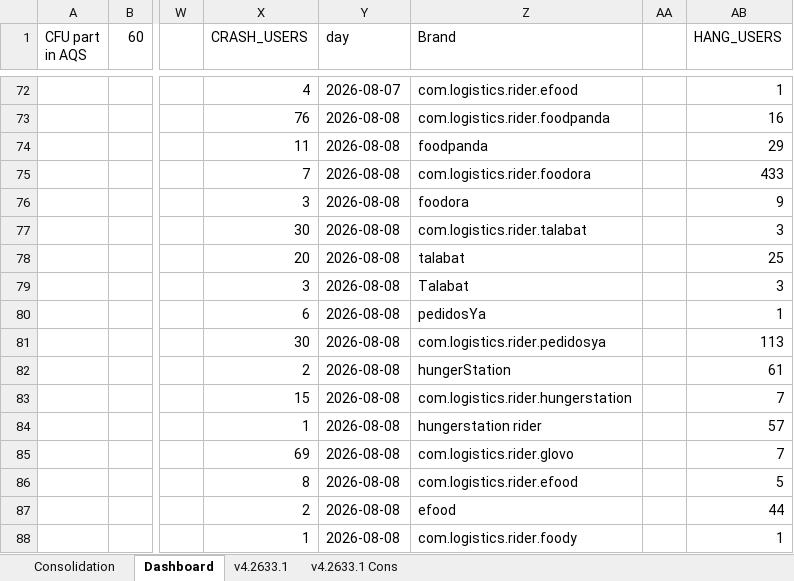
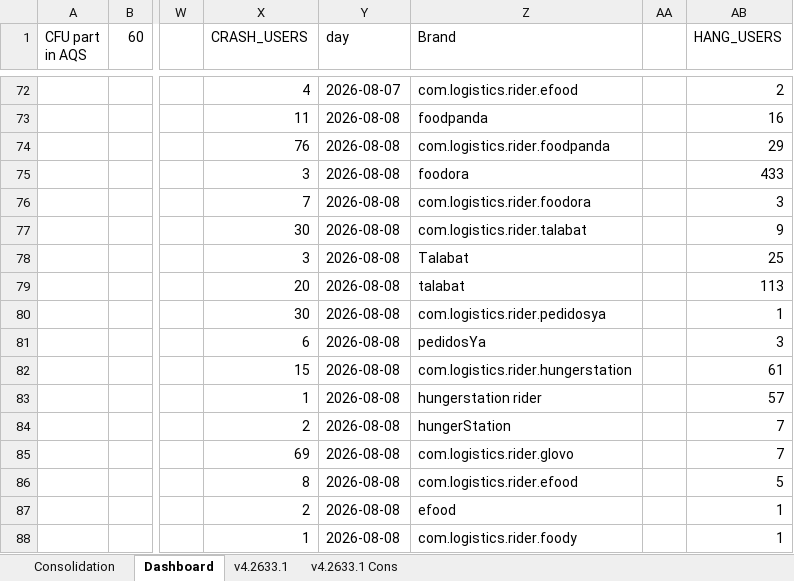
Before and after one commit to shilpa-bansal0401/rider-app-ios-reliability-dashboard, an Excel workbook: consolidation_report/sentry_data.xlsx, sheet Dashboard, drawn as a sheet; only a part is shown, gaps mark what is left out; values as stored, in another font and other column widths than the file's, no cell formats; the diff covers the shown part only; the diff names each change by its address in the sheet, - before the commit and + after, or states it on an @@ line.

```diff
--- a/consolidation_report/sentry_data.xlsx (sheet Dashboard)
+++ b/consolidation_report/sentry_data.xlsx (sheet Dashboard)
-AB72 (HANG_USERS): 1
+AB72 (HANG_USERS): 2
-X73 (CRASH_USERS): 76
+X73 (CRASH_USERS): 11
-Z73 (Brand): com.logistics.rider.foodpanda
+Z73 (Brand): foodpanda
-X74 (CRASH_USERS): 11
+X74 (CRASH_USERS): 76
-Z74 (Brand): foodpanda
+Z74 (Brand): com.logistics.rider.foodpanda
-X75 (CRASH_USERS): 7
+X75 (CRASH_USERS): 3
-Z75 (Brand): com.logistics.rider.foodora
+Z75 (Brand): foodora
-X76 (CRASH_USERS): 3
+X76 (CRASH_USERS): 7
-Z76 (Brand): foodora
+Z76 (Brand): com.logistics.rider.foodora
-AB76 (HANG_USERS): 9
+AB76 (HANG_USERS): 3
-AB77 (HANG_USERS): 3
+AB77 (HANG_USERS): 9
-X78 (CRASH_USERS): 20
+X78 (CRASH_USERS): 3
-Z78 (Brand): talabat
+Z78 (Brand): Talabat
-X79 (CRASH_USERS): 3
+X79 (CRASH_USERS): 20
-Z79 (Brand): Talabat
+Z79 (Brand): talabat
-AB79 (HANG_USERS): 3
+AB79 (HANG_USERS): 113
-X80 (CRASH_USERS): 6
+X80 (CRASH_USERS): 30
-Z80 (Brand): pedidosYa
+Z80 (Brand): com.logistics.rider.pedidosya
-X81 (CRASH_USERS): 30
+X81 (CRASH_USERS): 6
-Z81 (Brand): com.logistics.rider.pedidosya
+Z81 (Brand): pedidosYa
-AB81 (HANG_USERS): 113
+AB81 (HANG_USERS): 3
-X82 (CRASH_USERS): 2
+X82 (CRASH_USERS): 15
-Z82 (Brand): hungerStation
+Z82 (Brand): com.logistics.rider.hungerstation
-X83 (CRASH_USERS): 15
+X83 (CRASH_USERS): 1
-Z83 (Brand): com.logistics.rider.hungerstation
+Z83 (Brand): hungerstation rider
-AB83 (HANG_USERS): 7
+AB83 (HANG_USERS): 57
-X84 (CRASH_USERS): 1
+X84 (CRASH_USERS): 2
-Z84 (Brand): hungerstation rider
+Z84 (Brand): hungerStation
-AB84 (HANG_USERS): 57
+AB84 (HANG_USERS): 7
-AB87 (HANG_USERS): 44
+AB87 (HANG_USERS): 1
```
Also changed, not shown: 6 added rows, 6 removed rows, 32 moved rows and 248 edited cells elsewhere in this sheet, sheet v4.2633.1, cell formats, 1 other file.
